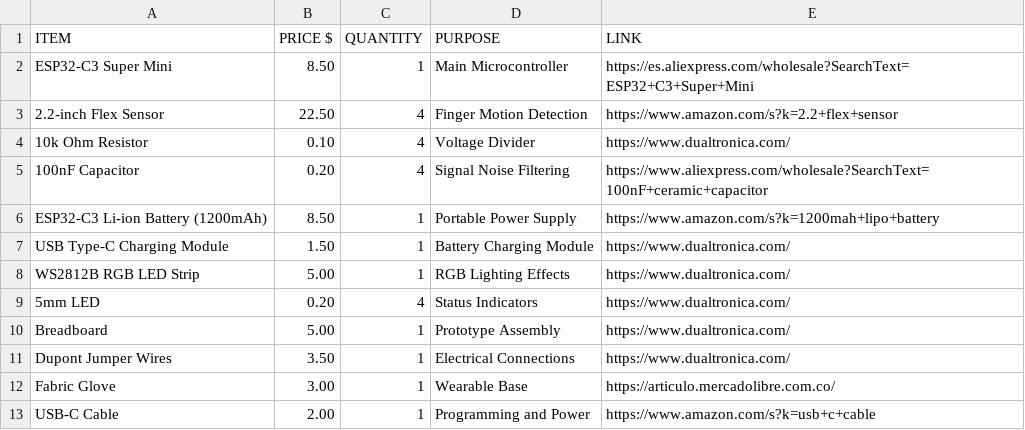
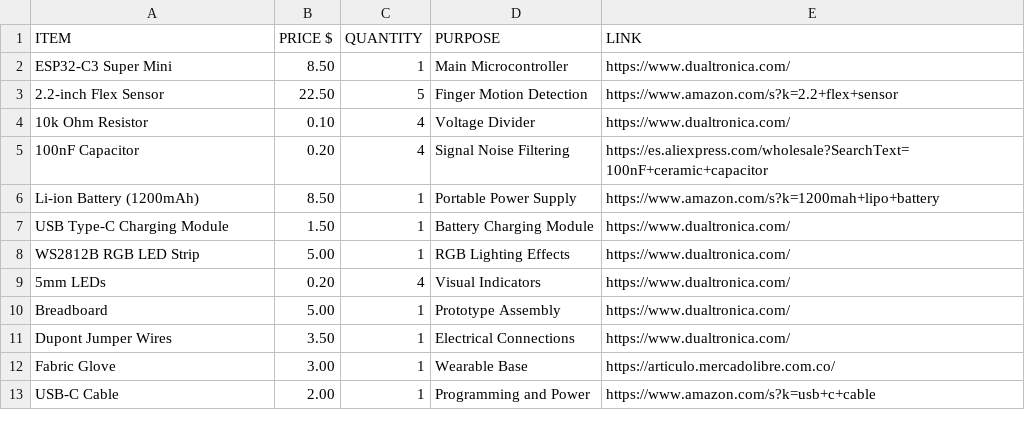
Before and after one commit to samuar0411-maker/Luma-glove, a CSV file: BOM.csv, drawn as a sheet.

Commit message:
Update BOM.csv

```diff
--- a/BOM.csv
+++ b/BOM.csv
@@ -1,10 +1,10 @@
 ITEM,PRICE $,QUANTITY,PURPOSE,LINK
-ESP32-C3 Super Mini,8.50,1,Main Microcontroller,https://es.aliexpress.com/wholesale?SearchText=ESP32+C3+Super+Mini
-2.2-inch Flex Sensor,22.50,4,Finger Motion Detection,https://www.amazon.com/s?k=2.2+flex+sensor
+ESP32-C3 Super Mini,8.50,1,Main Microcontroller,https://www.dualtronica.com/
+2.2-inch Flex Sensor,22.50,5,Finger Motion Detection,https://www.amazon.com/s?k=2.2+flex+sensor
 10k Ohm Resistor,0.10,4,Voltage Divider,https://www.dualtronica.com/
-100nF Capacitor,0.20,4,Signal Noise Filtering,https://www.aliexpress.com/wholesale?SearchText=100nF+ceramic+capacitor
-ESP32-C3 Li-ion Battery (1200mAh),8.50,1,Portable Power Supply,https://www.amazon.com/s?k=1200mah+lipo+battery
+100nF Capacitor,0.20,4,Signal Noise Filtering,https://es.aliexpress.com/wholesale?SearchText=100nF+ceramic+capacitor
+Li-ion Battery (1200mAh),8.50,1,Portable Power Supply,https://www.amazon.com/s?k=1200mah+lipo+battery
 USB Type-C Charging Module,1.50,1,Battery Charging Module,https://www.dualtronica.com/
 WS2812B RGB LED Strip,5.00,1,RGB Lighting Effects,https://www.dualtronica.com/
-5mm LED,0.20,4,Status Indicators,https://www.dualtronica.com/
+5mm LEDs,0.20,4,Visual Indicators,https://www.dualtronica.com/
 Breadboard,5.00,1,Prototype Assembly,https://www.dualtronica.com/
```
